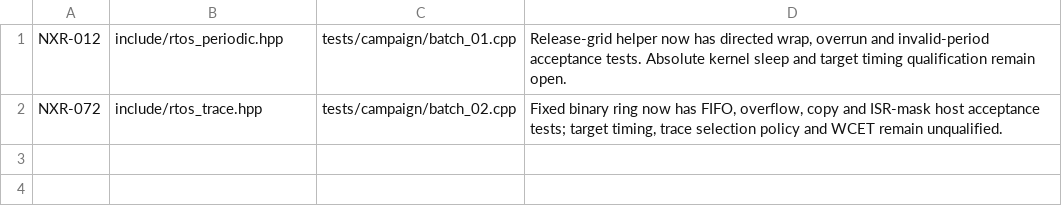
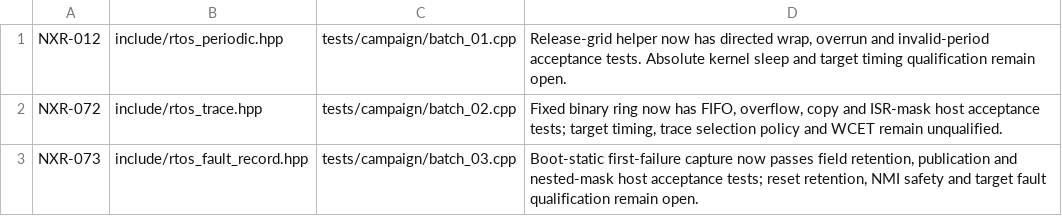
Before and after one commit to jeffadickson/rtos, a TSV file: requirements/campaign-200/links.tsv, drawn as a sheet.

```diff
--- a/requirements/campaign-200/links.tsv
+++ b/requirements/campaign-200/links.tsv
@@ -2 +2,2 @@ NXR-012	include/rtos_periodic.hpp	tests/campaign/batch_01.cpp	Release-grid helpe
 NXR-072	include/rtos_trace.hpp	tests/campaign/batch_02.cpp	Fixed binary ring now has FIFO, overflow, copy and ISR-mask host acceptance tests; target timing, trace selection policy and WCET remain unqualified.
+NXR-073	include/rtos_fault_record.hpp	tests/campaign/batch_03.cpp	Boot-static first-failure capture now passes field retention, publication and nested-mask host acceptance tests; reset retention, NMI safety and target fault qualification remain open.
```
Also changed, not shown: requirements/campaign-200/iterations.tsv, requirements/review-iterations.csv, 13 other files.
